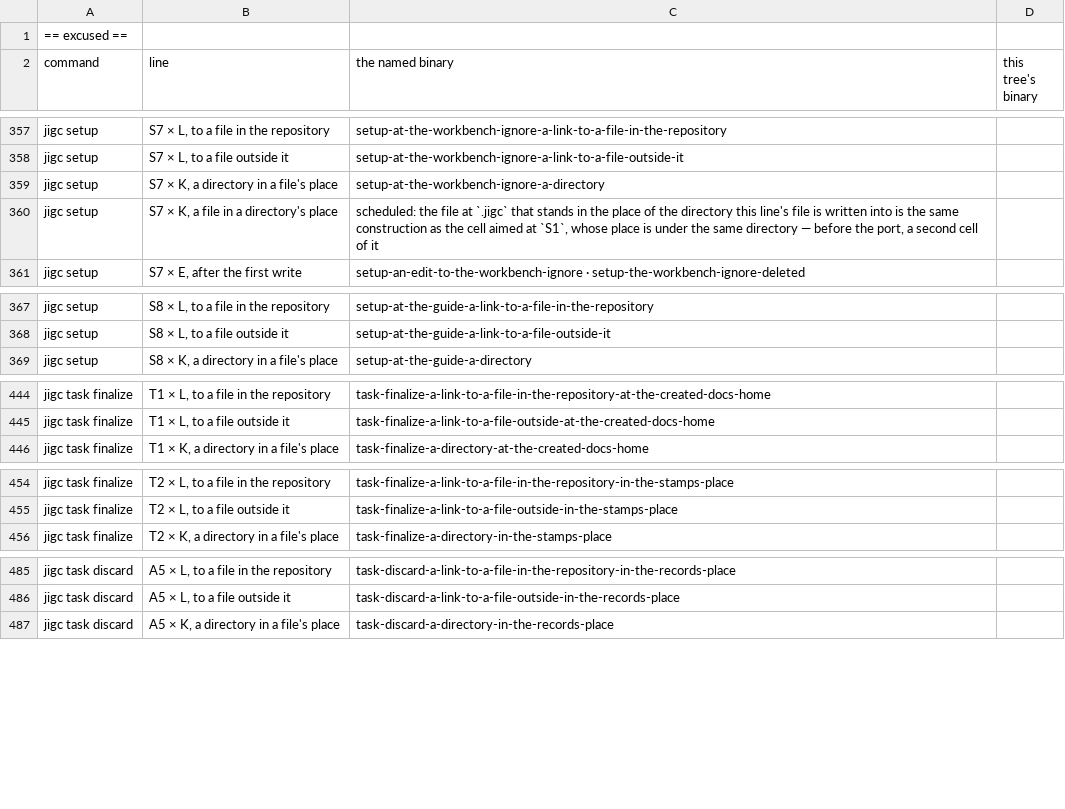
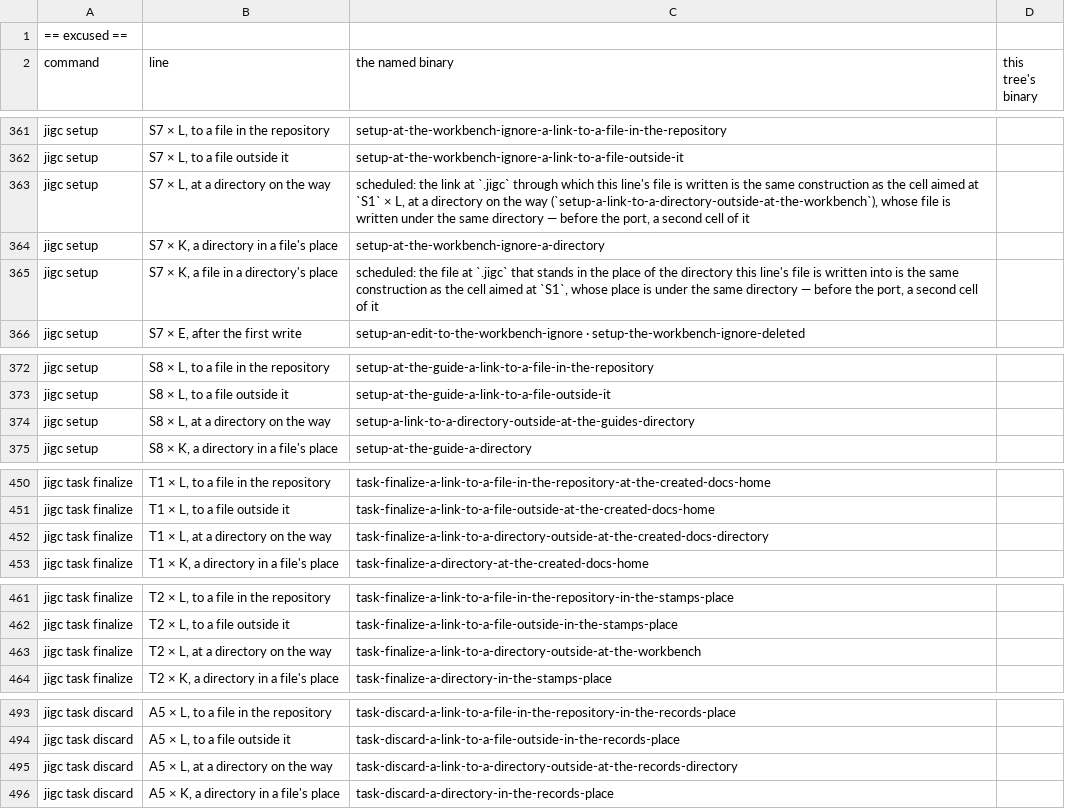
Before and after one commit to gherrink/jigc, a TSV file: completions/artifacts/M55/stabilization-build/reshape/byte-table-record-needs-and-excused.tsv, drawn as a sheet; only a part is shown, gaps mark what is left out; the diff covers the shown part only.

```diff
--- a/completions/artifacts/M55/stabilization-build/reshape/byte-table-record-needs-and-excused.tsv
+++ b/completions/artifacts/M55/stabilization-build/reshape/byte-table-record-needs-and-excused.tsv
@@ -358,2 +362,3 @@ jigc setup	S7 × L, to a file in the repository	setup-at-the-workbench-ignore-a-
 jigc setup	S7 × L, to a file outside it	setup-at-the-workbench-ignore-a-link-to-a-file-outside-it
+jigc setup	S7 × L, at a directory on the way	scheduled: the link at `.jigc` through which this line's file is written is the same construction as the cell aimed at `S1` × L, at a directory on the way (`setup-a-link-to-a-directory-outside-at-the-workbench`), whose file is written under the same directory — before the port, a second cell of it
 jigc setup	S7 × K, a directory in a file's place	setup-at-the-workbench-ignore-a-directory
@@ -368,2 +373,3 @@ jigc setup	S8 × L, to a file in the repository	setup-at-the-guide-a-link-to-a-f
 jigc setup	S8 × L, to a file outside it	setup-at-the-guide-a-link-to-a-file-outside-it
+jigc setup	S8 × L, at a directory on the way	setup-a-link-to-a-directory-outside-at-the-guides-directory
 jigc setup	S8 × K, a directory in a file's place	setup-at-the-guide-a-directory
@@ -445,2 +451,3 @@ jigc task finalize	T1 × L, to a file in the repository	task-finalize-a-link-to-
 jigc task finalize	T1 × L, to a file outside it	task-finalize-a-link-to-a-file-outside-at-the-created-docs-home
+jigc task finalize	T1 × L, at a directory on the way	task-finalize-a-link-to-a-directory-outside-at-the-created-docs-directory
 jigc task finalize	T1 × K, a directory in a file's place	task-finalize-a-directory-at-the-created-docs-home
@@ -455,2 +462,3 @@ jigc task finalize	T2 × L, to a file in the repository	task-finalize-a-link-to-
 jigc task finalize	T2 × L, to a file outside it	task-finalize-a-link-to-a-file-outside-in-the-stamps-place
+jigc task finalize	T2 × L, at a directory on the way	task-finalize-a-link-to-a-directory-outside-at-the-workbench
 jigc task finalize	T2 × K, a directory in a file's place	task-finalize-a-directory-in-the-stamps-place
@@ -486,2 +494,3 @@ jigc task discard	A5 × L, to a file in the repository	task-discard-a-link-to-a-
 jigc task discard	A5 × L, to a file outside it	task-discard-a-link-to-a-file-outside-in-the-records-place
+jigc task discard	A5 × L, at a directory on the way	task-discard-a-link-to-a-directory-outside-at-the-records-directory
 jigc task discard	A5 × K, a directory in a file's place	task-discard-a-directory-in-the-records-place
```
Also changed, not shown: 21 added rows and 16 edited cells elsewhere in this file, completions/artifacts/M55/stabilization-build/reshape/byte-table-on-demand-cells.tsv, completions/artifacts/M55/stabilization-build/reshape/byte-table-record-pairs.tsv, 9 other files.
